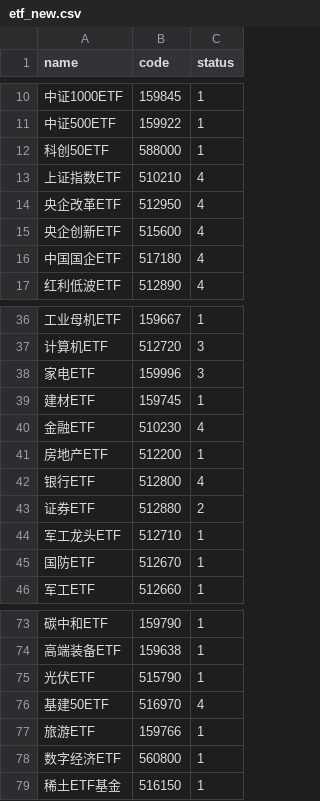
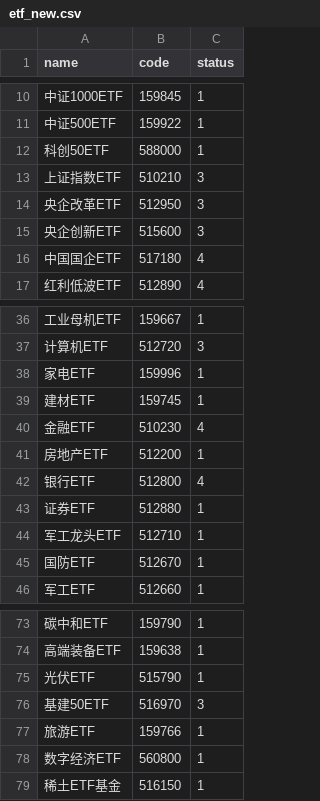
Before and after one commit to aptentity/apt_trade, a CSV file: object/etf_new.csv, drawn as a sheet; only a part is shown, gaps mark what is left out; the diff names each change by its address in the sheet, - before the commit and + after, or states it on an @@ line.

```diff
--- a/object/etf_new.csv
+++ b/object/etf_new.csv
-C13:C15 (status): 4
+C13:C15 (status): 3
-C38 (status): 3
+C38 (status): 1
-C43 (status): 2
+C43 (status): 1
-C76 (status): 4
+C76 (status): 3
```
Also changed, not shown: object/subject.csv, object/yesterday_limit.csv, 4 other files.
